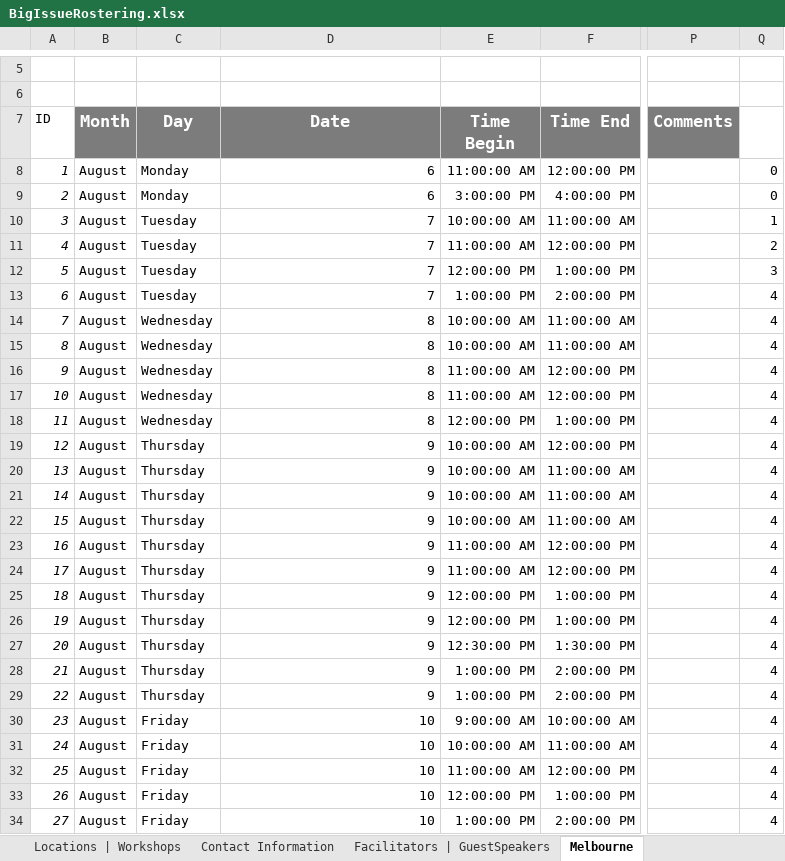
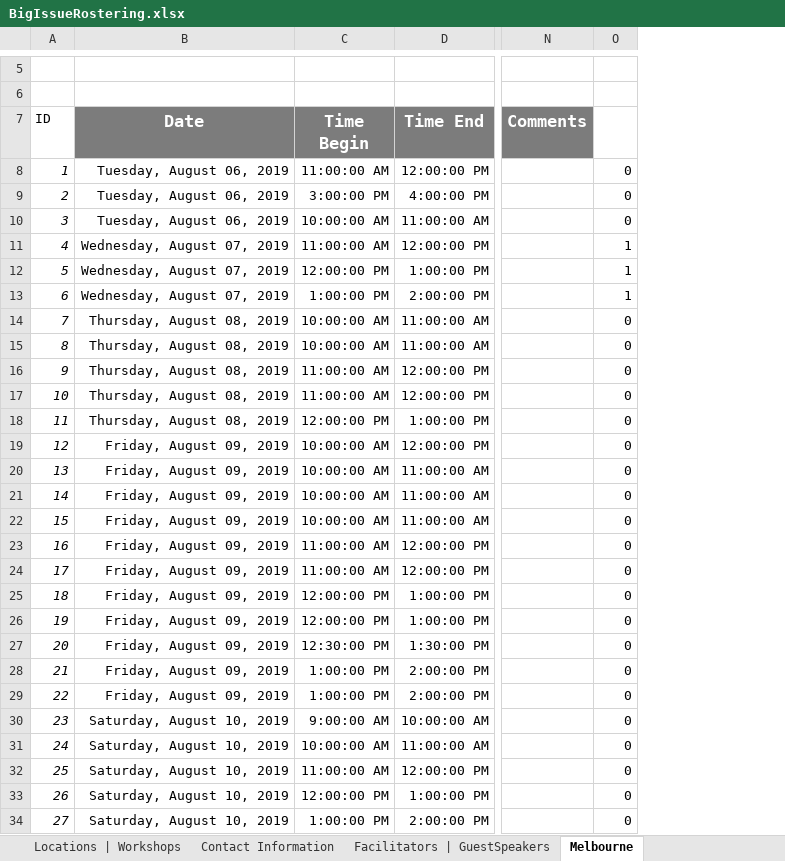
Before and after one commit to omjadas/swen90014-2019-bi-bilby, an Excel workbook: src/ExcelSheetIO/BigIssueRostering.xlsx, sheet Melbourne, drawn as a sheet; only a part is shown, gaps mark what is left out; values as stored, in another font and other column widths than the file's, no borders; charts and pictures not drawn; removed rows and columns are numbered as before the commit, all else as after; the diff covers the shown part only; the diff names each change by its address in the sheet, - before the commit and + after, or states it on an @@ line.

Commit message:
updated Excel date

```diff
--- a/src/ExcelSheetIO/BigIssueRostering.xlsx (sheet Melbourne)
+++ b/src/ExcelSheetIO/BigIssueRostering.xlsx (sheet Melbourne)
-column B (Month), rows 8-34: all August
-column C (Day), rows 8-34: Monday | Monday | Tuesday | Tuesday | Tuesday | Tuesday | Wednesday | Wednesday | Wednesday | Wednesday | Wednesday | Thursday | Thursday | Thursday | Thursday | Thursday | Thursday | Thursday | Thursday | Thursday | Thursday | Thursday | Friday | Friday | Friday | Friday | Friday
-column Q, rows 8-34: 0 | 0 | 1 | 2 | 3 | 4 | 4 | 4 | 4 | 4 | 4 | 4 | 4 | 4 | 4 | 4 | 4 | 4 | 4 | 4 | 4 | 4 | 4 | 4 | 4 | 4 | 4
+column O, rows 8-34: 0 | 0 | 0 | 1 | 1 | 1 | 0 | 0 | 0 | 0 | 0 | 0 | 0 | 0 | 0 | 0 | 0 | 0 | 0 | 0 | 0 | 0 | 0 | 0 | 0 | 0 | 0
-B8:B9 (Date): 6
+B8:B9 (Date): Tuesday, August 06, 2019
-B10 (Date): 7
+B10 (Date): Tuesday, August 06, 2019
-B11:B13 (Date): 7
+B11:B13 (Date): Wednesday, August 07, 2019
-B14:B18 (Date): 8
+B14:B18 (Date): Thursday, August 08, 2019
-B19:B29 (Date): 9
+B19:B29 (Date): Friday, August 09, 2019
-B30:B34 (Date): 10
+B30:B34 (Date): Saturday, August 10, 2019
```
Also changed, not shown: other rows of this sheet, sheet Summary - Melbourne, sheet Summary - Cities, formulas that keep their value, hidden cells, charts or pictures.
